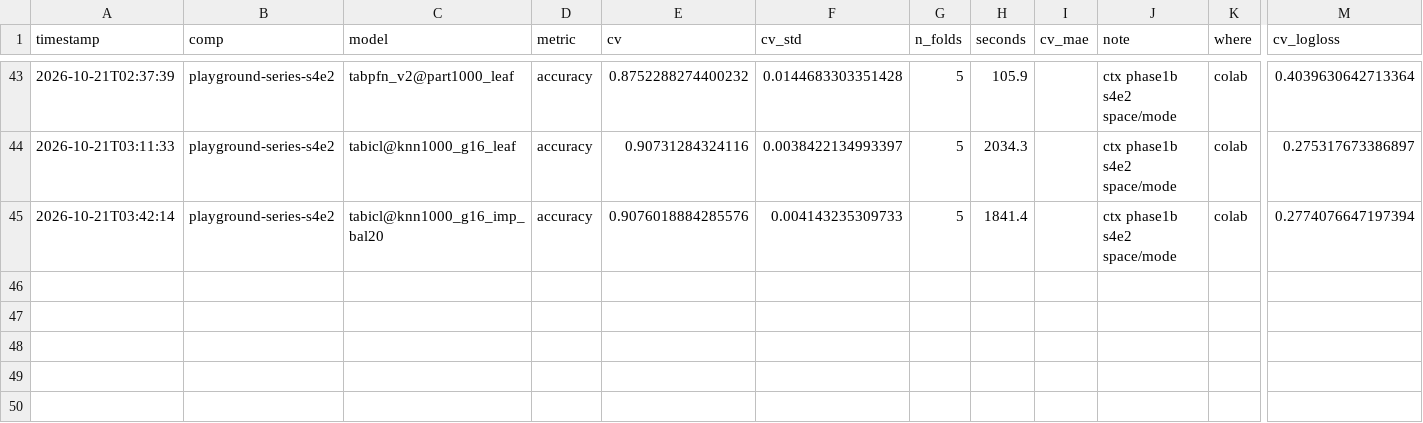
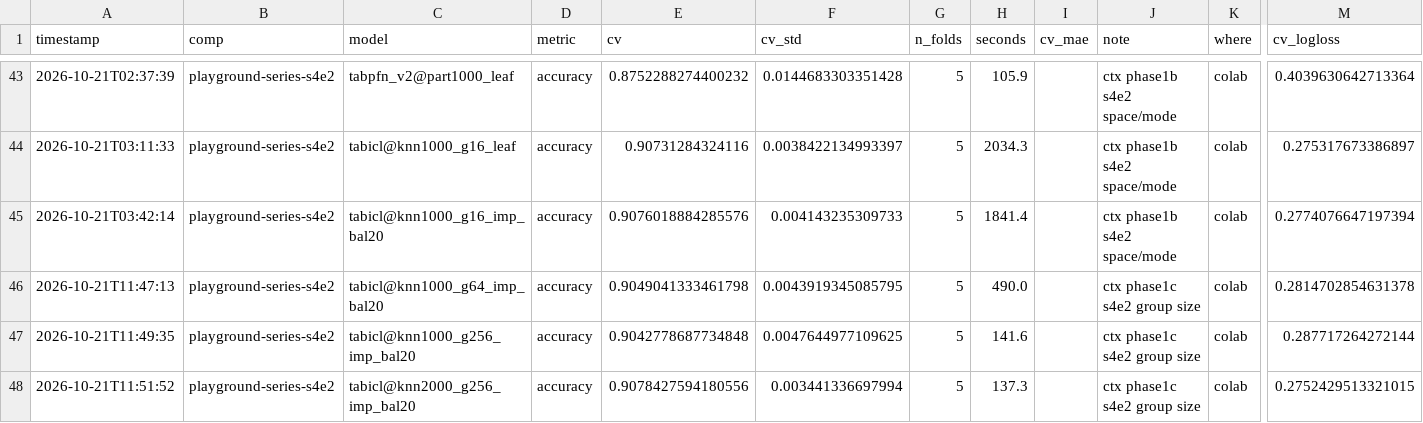
Before and after one commit to Aiden-Jeon/kaggle-master, a CSV file: results/results.csv, drawn as a sheet; only a part is shown, gaps mark what is left out; rows hold the shown columns only; the diff names each change by its address in the sheet, - before the commit and + after, or states it on an @@ line.

```diff
--- a/results/results.csv
+++ b/results/results.csv
+row 46: 2026-10-21T11:47:13 | playground-series-s4e2 | tabicl@knn1000_g64_imp_bal20 | accuracy | 0.9049041333461798 | 0.0043919345085795 | 5 | 490.0 |  | ctx phase1c s4e2 group size | colab | 0.2814702854631378
+row 47: 2026-10-21T11:49:35 | playground-series-s4e2 | tabicl@knn1000_g256_imp_bal20 | accuracy | 0.9042778687734848 | 0.0047644977109625 | 5 | 141.6 |  | ctx phase1c s4e2 group size | colab | 0.287717264272144
+row 48: 2026-10-21T11:51:52 | playground-series-s4e2 | tabicl@knn2000_g256_imp_bal20 | accuracy | 0.9078427594180556 | 0.003441336697994 | 5 | 137.3 |  | ctx phase1c s4e2 group size | colab | 0.2752429513321015
```
Also changed, not shown: 1 other file.
